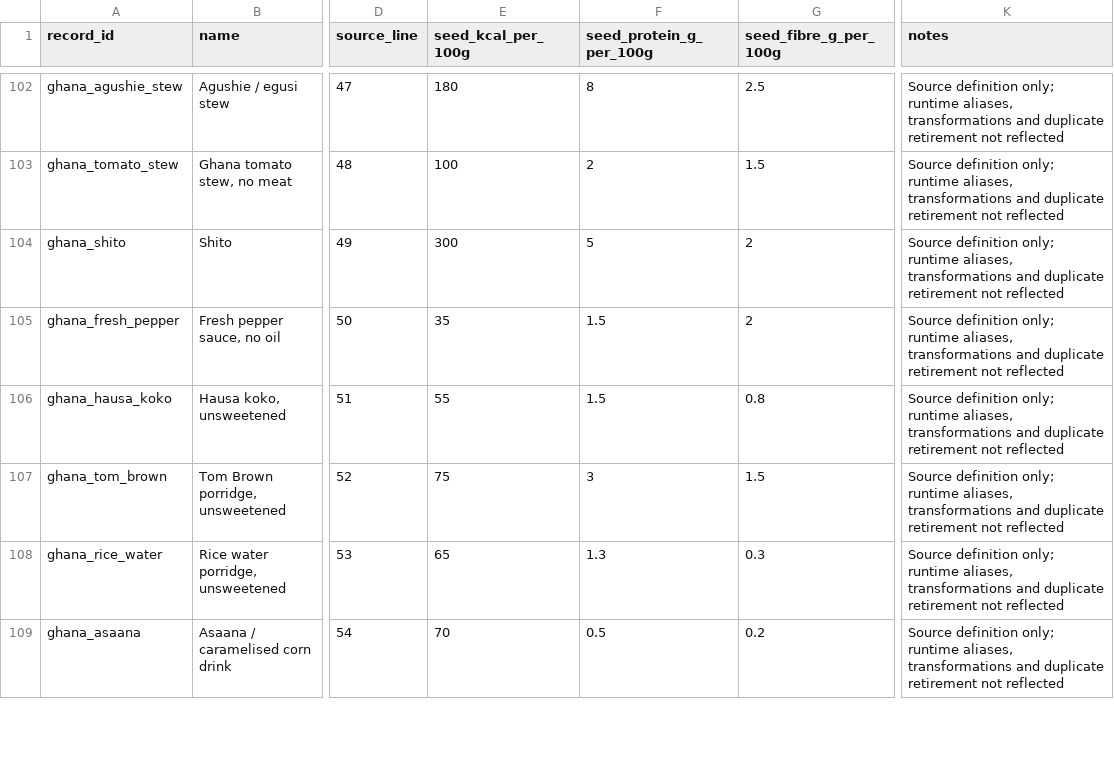
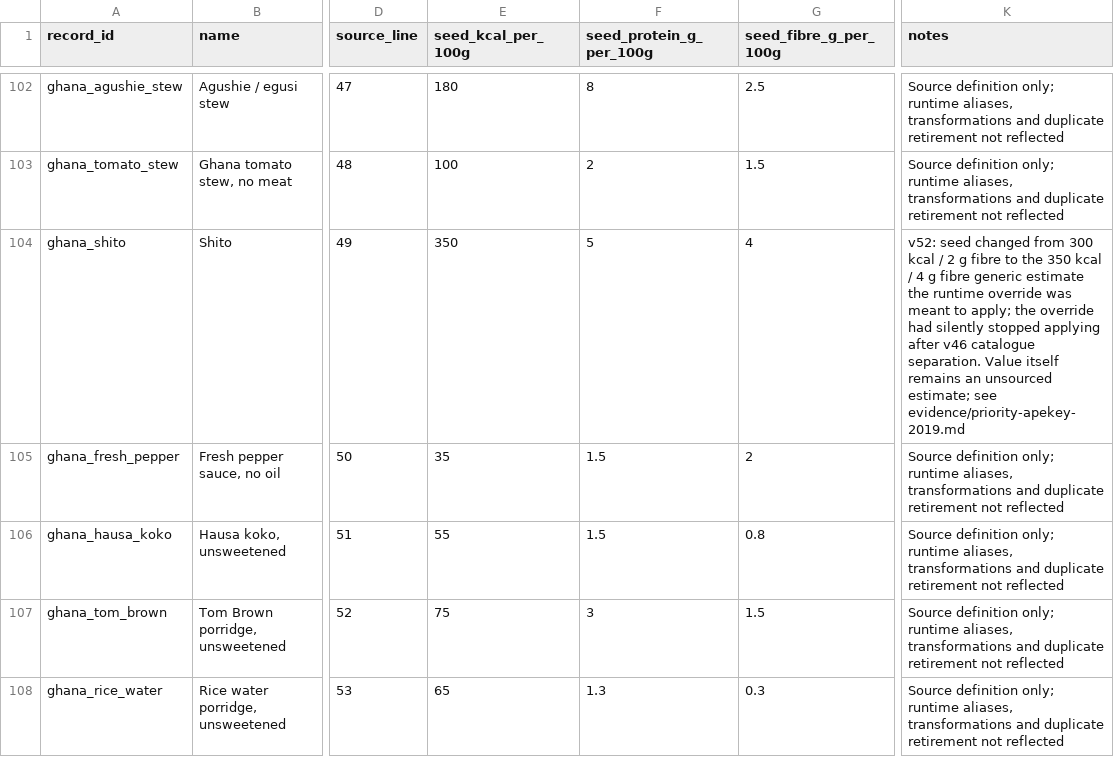
Before and after one commit to okello12/okello-food, a CSV file: evidence/seed-source-gap-register.csv, drawn as a sheet; only a part is shown, gaps mark what is left out; the shorter side is filled out with more unchanged rows; the diff names each change by its address in the sheet, - before the commit and + after, or states it on an @@ line.

```diff
--- a/evidence/seed-source-gap-register.csv
+++ b/evidence/seed-source-gap-register.csv
-E104 (seed_kcal_per_100g): 300
+E104 (seed_kcal_per_100g): 350
-G104 (seed_fibre_g_per_100g): 2
+G104 (seed_fibre_g_per_100g): 4
-K104 (notes): Source definition only; runtime aliases, transformations and duplicate retirement not reflected
+K104 (notes): v52: seed changed from 300 kcal / 2 g fibre to the 350 kcal / 4 g fibre generic estimate the runtime override was meant to apply; the override had silently stopped applying after v46 catalogue separation. Value itself remains an unsourced estimate; see evidence/priority-apekey-2019.md
```
Also changed, not shown: 6 other files.
